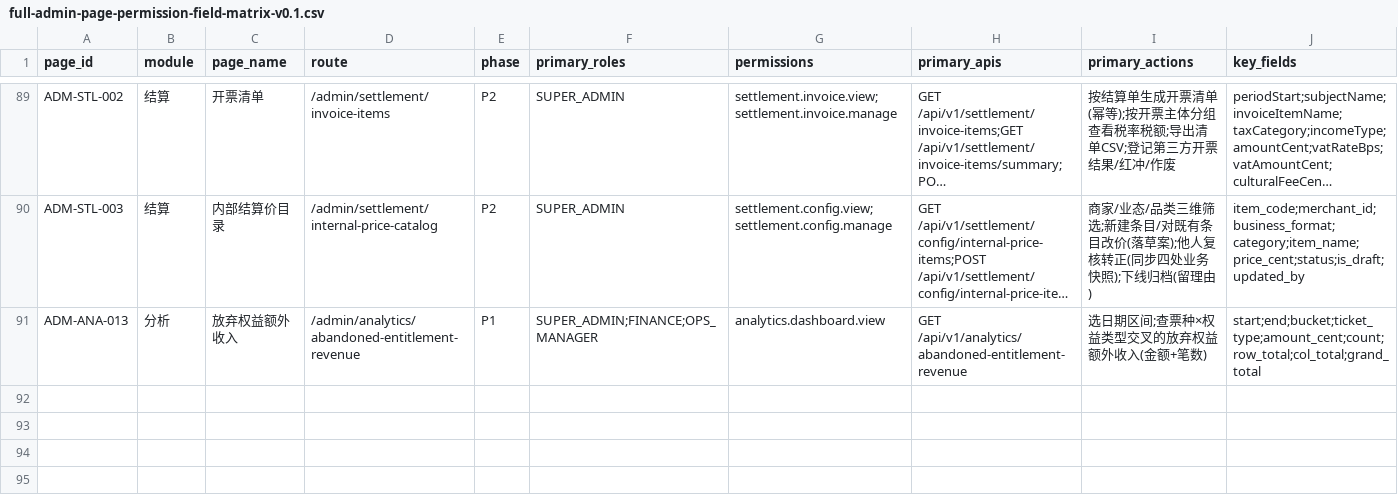
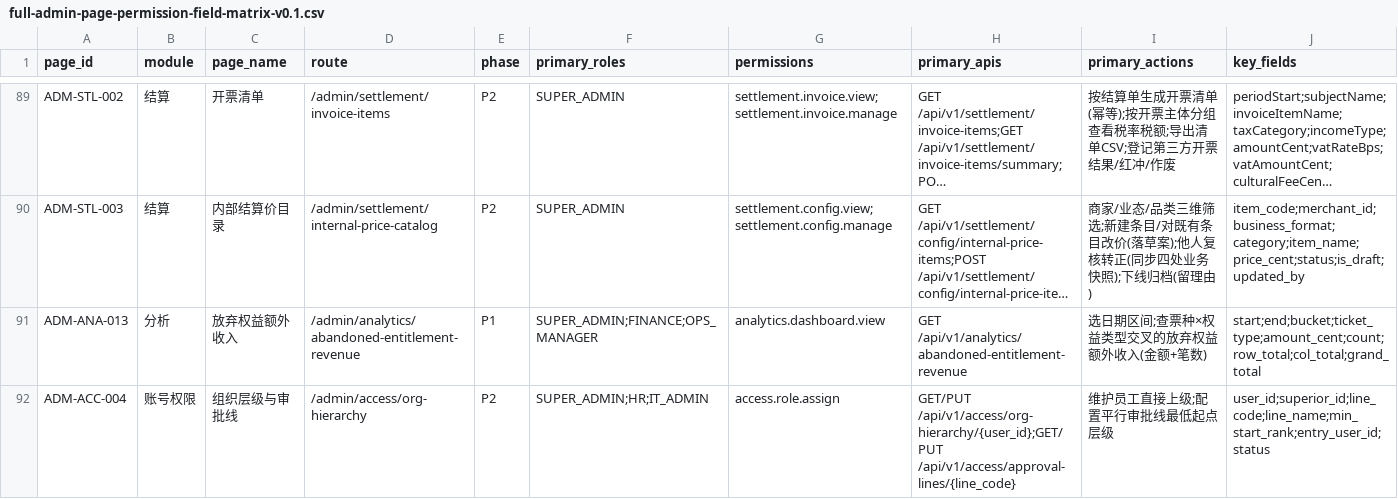
Before and after one commit to jxh1979/mall, a CSV file: docs/full-admin-page-permission-field-matrix-v0.1.csv, drawn as a sheet; only a part is shown, gaps mark what is left out; long unchanged cells end in …; rows hold the shown columns only; the diff covers the shown part only; the diff names each change by its address in the sheet, - before the commit and + after, or states it on an @@ line.

```diff
--- a/docs/full-admin-page-permission-field-matrix-v0.1.csv
+++ b/docs/full-admin-page-permission-field-matrix-v0.1.csv
+row 92: ADM-ACC-004 | 账号权限 | 组织层级与审批线 | /admin/access/org-hierarchy | P2 | SUPER_ADMIN;HR;IT_ADMIN | access.role.assign | GET/PUT /api/v1/access/org-hierarchy/{user_id};GET/PUT /api/v1/access/approval-lines/{line_code} | 维护员工直接上级;配置平行审批线最低起点层级 | user_id;superior_id;line_code;line_name;min_start_rank;entry_user_id;status
```
Also changed, not shown: 1 added row elsewhere in this file, 12 other files.
